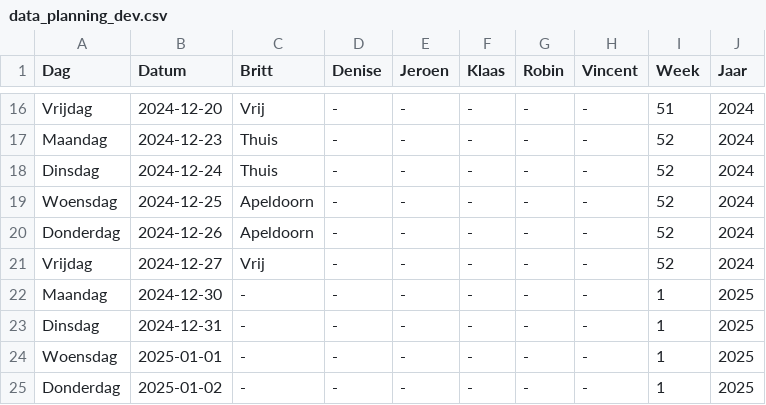
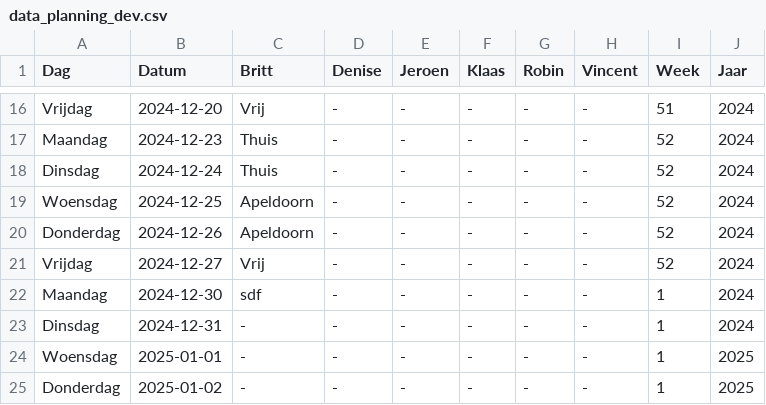
Before and after one commit to Britttvg/planning-tool, a CSV file: src/data/data_planning_dev.csv, drawn as a sheet; only a part is shown, gaps mark what is left out.

Commit message:
Update CSV src/data/data_planning_dev.csv, week 1, time 2024-12-02 18:08:47.066202

```diff
--- a/src/data/data_planning_dev.csv
+++ b/src/data/data_planning_dev.csv
@@ -21,4 +21,4 @@ Donderdag,2024-12-26,Apeldoorn,-,-,-,-,-,52,2024
 Vrijdag,2024-12-27,Vrij,-,-,-,-,-,52,2024
-Maandag,2024-12-30,-,-,-,-,-,-,1,2025
-Dinsdag,2024-12-31,-,-,-,-,-,-,1,2025
+Maandag,2024-12-30,sdf,-,-,-,-,-,1,2024
+Dinsdag,2024-12-31,-,-,-,-,-,-,1,2024
 Woensdag,2025-01-01,-,-,-,-,-,-,1,2025
```
